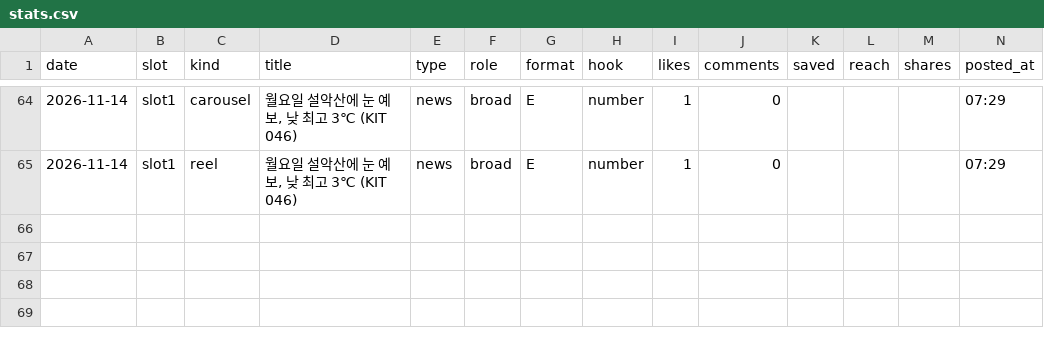
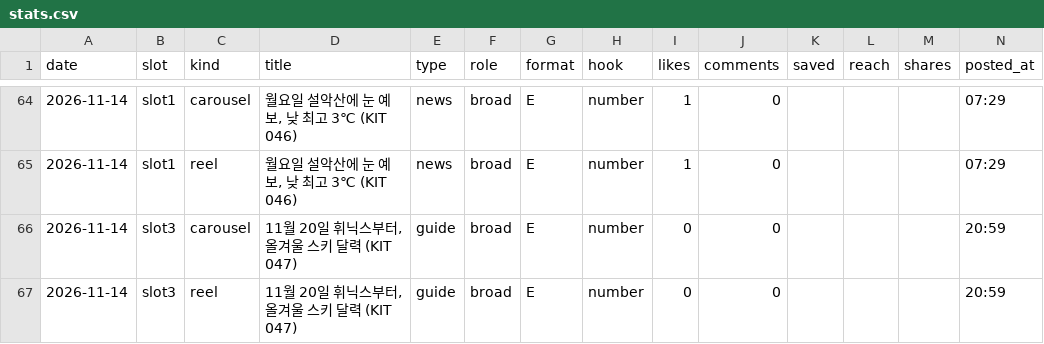
Before and after one commit to wonjoolee/sankit-media, a CSV file: pipeline/stats.csv, drawn as a sheet; only a part is shown, gaps mark what is left out.

Commit message:
posted 2026-11-14-2102

```diff
--- a/pipeline/stats.csv
+++ b/pipeline/stats.csv
@@ -65 +65,3 @@ date,slot,kind,title,type,role,format,hook,likes,comments,saved,reach,shares,pos
 2026-11-14,slot1,reel,"월요일 설악산에 눈 예보, 낮 최고 3℃ (KIT 046)",news,broad,E,number,1,0,,,,07:29
+2026-11-14,slot3,carousel,"11월 20일 휘닉스부터, 올겨울 스키 달력 (KIT 047)",guide,broad,E,number,0,0,,,,20:59
+2026-11-14,slot3,reel,"11월 20일 휘닉스부터, 올겨울 스키 달력 (KIT 047)",guide,broad,E,number,0,0,,,,20:59
```
Also changed, not shown: 1 other file.
